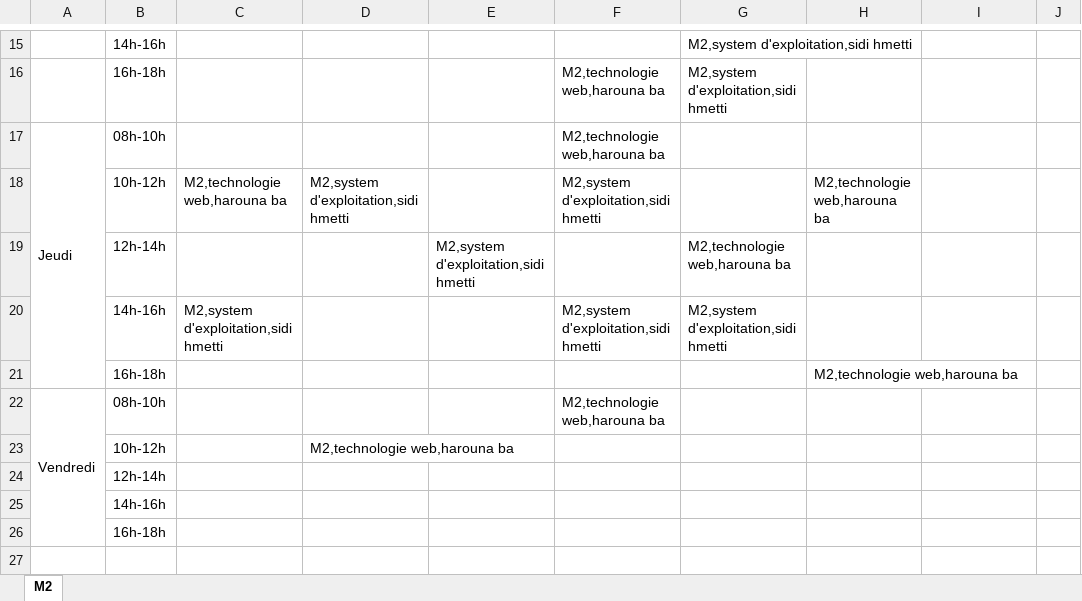
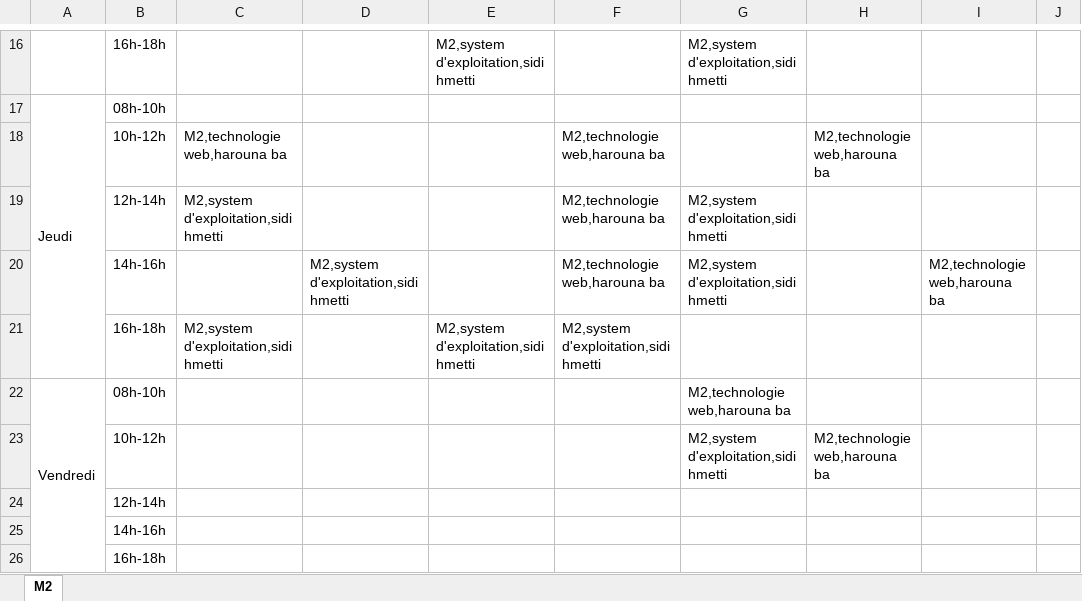
Before and after one commit to kowrina/ahmedPFE, an Excel workbook: M2.xlsx, sheet M2, drawn as a sheet; only a part is shown, gaps mark what is left out; values as stored, in another font and other column widths than the file's, no cell formats; removed rows and columns are numbered as before the commit, all else as after; the diff covers the shown part only; the diff names each change by its address in the sheet, - before the commit and + after, or states it on an @@ line.

```diff
--- a/M2.xlsx (sheet M2)
+++ b/M2.xlsx (sheet M2)
-B16: 14h-16h
+B16: 16h-18h
-E16: (empty)
+E16: M2,system d'exploitation,sidi hmetti
-row 16:  | 16h-18h |  |  |  | M2,technologie web,harouna ba | M2,system d'exploitation,sidi hmetti
-F17: M2,technologie web,harouna ba
+F17: (empty)
-D18: M2,system d'exploitation,sidi hmetti
+D18: (empty)
-F18: M2,system d'exploitation,sidi hmetti
+F18: M2,technologie web,harouna ba
-row 19:  | 12h-14h |  |  | M2,system d'exploitation,sidi hmetti |  | M2,technologie web,harouna ba
-B19: 14h-16h
+B19: 12h-14h
-F19: M2,system d'exploitation,sidi hmetti
+F19: M2,technologie web,harouna ba
-row 21:  | 16h-18h |  |  |  |  |  | M2,technologie web,harouna ba
+row 20:  | 14h-16h |  | M2,system d'exploitation,sidi hmetti |  | M2,technologie web,harouna ba | M2,system d'exploitation,sidi hmetti |  | M2,technologie web,harouna ba
+row 21:  | 16h-18h | M2,system d'exploitation,sidi hmetti |  | M2,system d'exploitation,sidi hmetti | M2,system d'exploitation,sidi hmetti
-F22: M2,technologie web,harouna ba
+F22: (empty)
-G22: (empty)
+G22: M2,technologie web,harouna ba
-row 23:  | 10h-12h |  | M2,technologie web,harouna ba
+row 23:  | 10h-12h |  |  |  |  | M2,system d'exploitation,sidi hmetti | M2,technologie web,harouna ba
```
Also changed, not shown: 7 added rows, 6 removed rows and 21 edited cells elsewhere in this sheet, cell formats, groupe_semaine_Emploi.xlsx, 18 other files.
